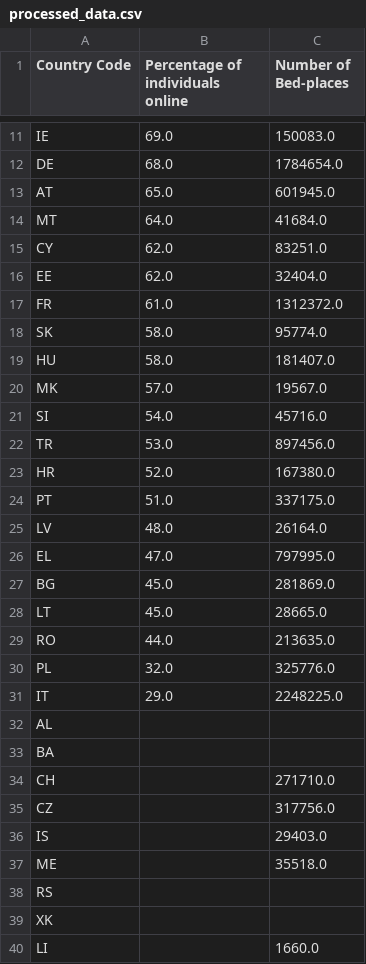
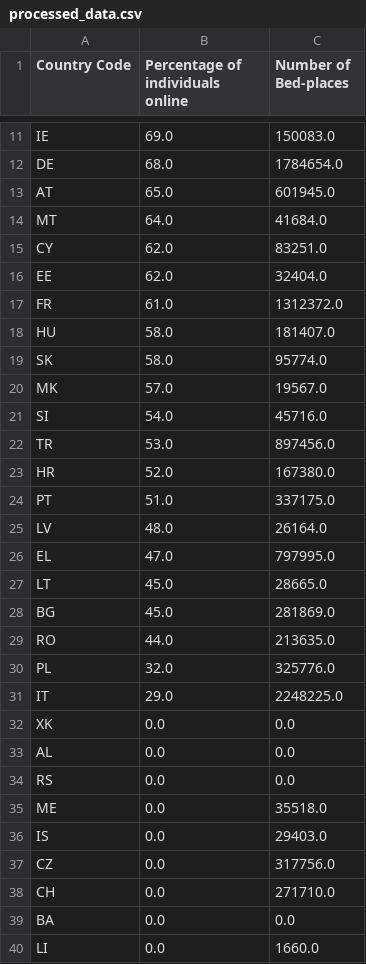
Before and after one commit to hong-dev/europe-market_data, a CSV file: processed_data.csv, drawn as a sheet; only a part is shown, gaps mark what is left out.

Commit message:
create dataframe for table 1. add normalized data (between 0 and 100) 2. add rank for two columns(individuals online, bed-places) 3. add average rank according to two rank data(#2) 4. change missing data: from 'NaN' to '0' (data를 정규화 할 때(#1), missing data일 때만 가장 낮은 점수 0으로 반영하도록 변경)

```diff
--- a/processed_data.csv
+++ b/processed_data.csv
@@ -17,4 +17,4 @@ EE,62.0,32404.0
 FR,61.0,1312372.0
+HU,58.0,181407.0
 SK,58.0,95774.0
-HU,58.0,181407.0
 MK,57.0,19567.0
@@ -26,4 +26,4 @@ LV,48.0,26164.0
 EL,47.0,797995.0
+LT,45.0,28665.0
 BG,45.0,281869.0
-LT,45.0,28665.0
 RO,44.0,213635.0
@@ -31,10 +31,10 @@ PL,32.0,325776.0
 IT,29.0,2248225.0
-AL,,
-BA,,
-CH,,271710.0
-CZ,,317756.0
-IS,,29403.0
-ME,,35518.0
-RS,,
-XK,,
-LI,,1660.0
+XK,0.0,0.0
+AL,0.0,0.0
+RS,0.0,0.0
+ME,0.0,35518.0
+IS,0.0,29403.0
+CZ,0.0,317756.0
+CH,0.0,271710.0
+BA,0.0,0.0
+LI,0.0,1660.0
```
Also changed, not shown: 2 other files.
